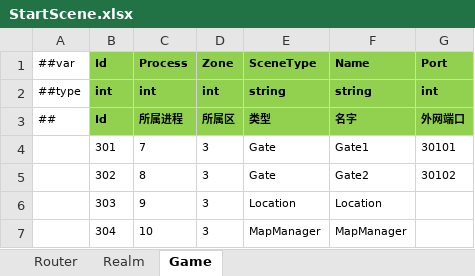
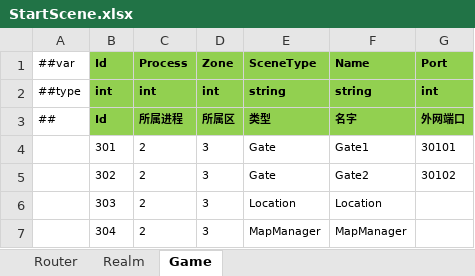
Before and after one commit to ificanli/ETGame, an Excel workbook: Packages/cn.etetet.startconfig/Luban/Release/Datas/StartScene.xlsx, sheet Game, drawn as a sheet; values as stored, in another font and other column widths than the file's, no borders; the diff names each change by its address in the sheet, - before the commit and + after, or states it on an @@ line.

```diff
--- a/Packages/cn.etetet.startconfig/Luban/Release/Datas/StartScene.xlsx (sheet Game)
+++ b/Packages/cn.etetet.startconfig/Luban/Release/Datas/StartScene.xlsx (sheet Game)
-C4 (Process): 7
+C4 (Process): 2
-C5 (Process): 8
+C5 (Process): 2
-C6 (Process): 9
+C6 (Process): 2
-C7 (Process): 10
+C7 (Process): 2
```
Also changed, not shown: sheet Router, sheet Realm, Packages/cn.etetet.excel/Luban/Config/Base/__tables__.xlsx, Packages/cn.etetet.startconfig/Luban/Release/Datas/StartProcess.xlsx, 27 other files.
